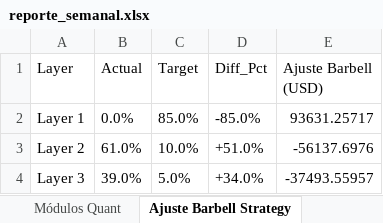
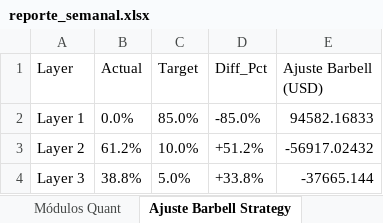
Before and after one commit to pseitler/River-Plate-Alpha, an Excel workbook: public/reporte_semanal.xlsx, sheet Ajuste Barbell Strategy, drawn as a sheet; values as stored, in another font and other column widths than the file's, no borders; the diff names each change by its address in the sheet, - before the commit and + after, or states it on an @@ line.

Commit message:
Auto-update: Actualizacion diaria finalizada

```diff
--- a/public/reporte_semanal.xlsx (sheet Ajuste Barbell Strategy)
+++ b/public/reporte_semanal.xlsx (sheet Ajuste Barbell Strategy)
-E2 (Ajuste Barbell (USD)): 93631.25717
+E2 (Ajuste Barbell (USD)): 94582.16833
-B3 (Actual): 61.0%
+B3 (Actual): 61.2%
-D3 (Diff_Pct): +51.0%
+D3 (Diff_Pct): +51.2%
-E3 (Ajuste Barbell (USD)): -56137.6976
+E3 (Ajuste Barbell (USD)): -56917.02432
-B4 (Actual): 39.0%
+B4 (Actual): 38.8%
-D4 (Diff_Pct): +34.0%
+D4 (Diff_Pct): +33.8%
-E4 (Ajuste Barbell (USD)): -37493.55957
+E4 (Ajuste Barbell (USD)): -37665.144
```
Also changed, not shown: sheet Control de Riesgo, sheet Posiciones Ledger, sheet Rendimientos, sheet Módulos Quant, 1 other file.
